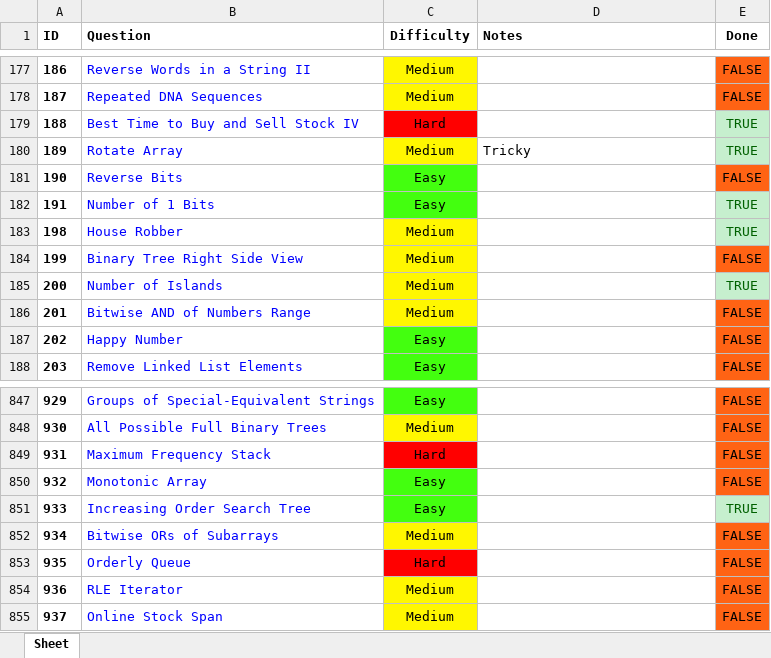
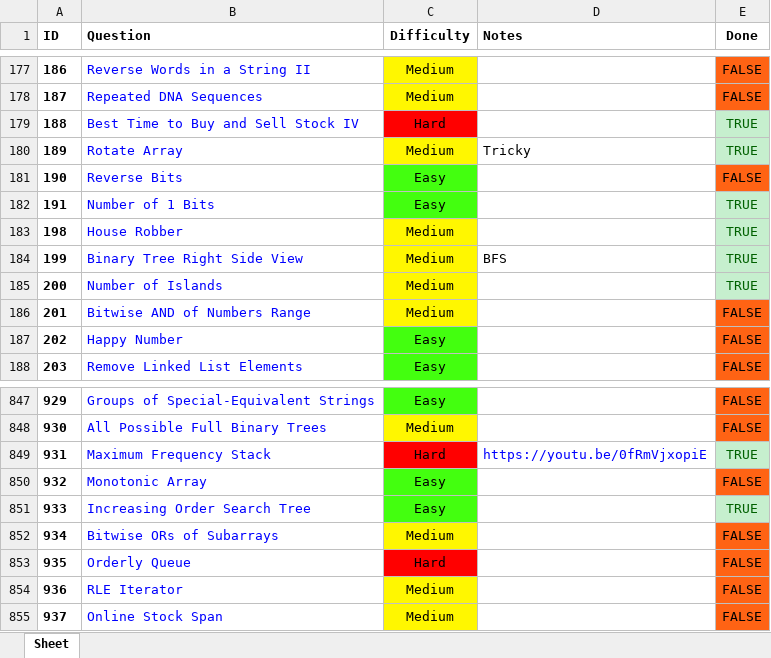
Before and after one commit to RohanTrix/Competitive-Practice, an Excel workbook: DOCS/Leetcode_FULL.xlsx, sheet Sheet, drawn as a sheet; only a part is shown, gaps mark what is left out; values as stored, in another font and other column widths than the file's, no borders; the diff names each change by its address in the sheet, - before the commit and + after, or states it on an @@ line.

```diff
--- a/DOCS/Leetcode_FULL.xlsx (sheet Sheet)
+++ b/DOCS/Leetcode_FULL.xlsx (sheet Sheet)
-D184 (Notes): (empty)
+D184 (Notes): BFS
-E184 (Done): FALSE
+E184 (Done): TRUE
@@ E184 fill: #FF6314 → #C6EFCE, text colour: black → #006100 @@
-D849 (Notes): (empty)
+D849 (Notes): https://youtu.be/0fRmVjxopiE
-E849 (Done): FALSE
+E849 (Done): TRUE
@@ E849 fill: #FF6314 → #C6EFCE, text colour: black → #006100 @@
```
Also changed, not shown: 3 other files.
